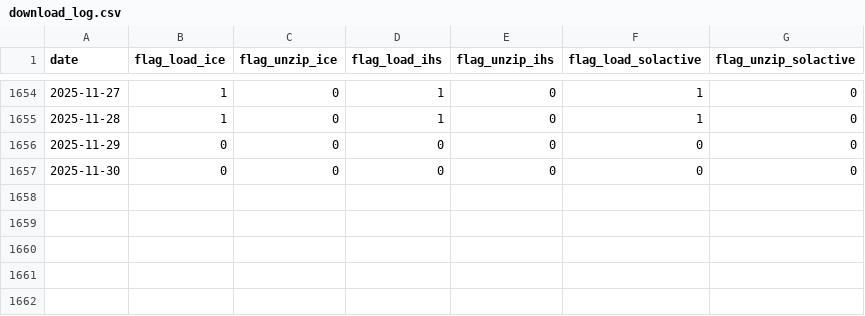
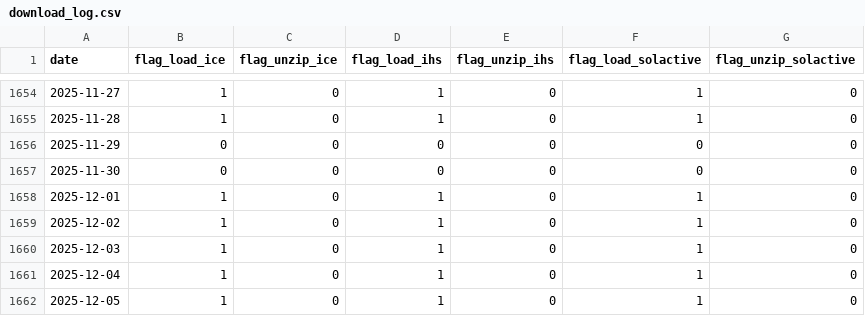
Before and after one commit to yotapoon/ETF-PCF-Downloader, a CSV file: download_log.csv, drawn as a sheet; only a part is shown, gaps mark what is left out.

```diff
--- a/download_log.csv
+++ b/download_log.csv
@@ -1657 +1657,6 @@ date,flag_load_ice,flag_unzip_ice,flag_load_ihs,flag_unzip_ihs,flag_load_solacti
 2025-11-30,0,0,0,0,0,0
+2025-12-01,1,0,1,0,1,0
+2025-12-02,1,0,1,0,1,0
+2025-12-03,1,0,1,0,1,0
+2025-12-04,1,0,1,0,1,0
+2025-12-05,1,0,1,0,1,0
```
Also changed, not shown: 8 other files.
